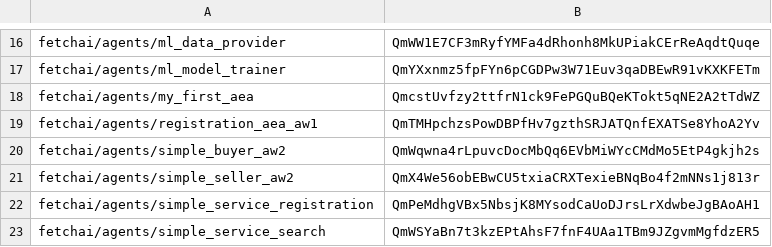
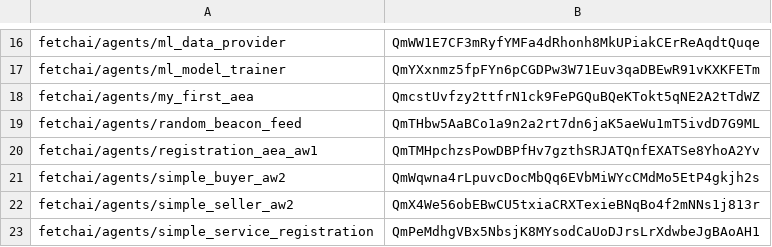
Before and after one commit to legendarydeveloper919/agents-aea, a CSV file: packages/hashes.csv, drawn as a sheet; only a part is shown, gaps mark what is left out; the shorter side is filled out with more unchanged rows.

Commit message:
Added random beacon agent

```diff
--- a/packages/hashes.csv
+++ b/packages/hashes.csv
@@ -18,2 +18,3 @@ fetchai/agents/ml_model_trainer,QmYXxnmz5fpFYn6pCGDPw3W71Euv3qaDBEwR91vKXKFETm
 fetchai/agents/my_first_aea,QmcstUvfzy2ttfrN1ck9FePGQuBQeKTokt5qNE2A2tTdWZ
+fetchai/agents/random_beacon_feed,QmTHbw5AaBCo1a9n2a2rt7dn6jaK5aeWu1mT5ivdD7G9ML
 fetchai/agents/registration_aea_aw1,QmTMHpchzsPowDBPfHv7gzthSRJATQnfEXATSe8YhoA2Yv
```
Also changed, not shown: 2 other files.
